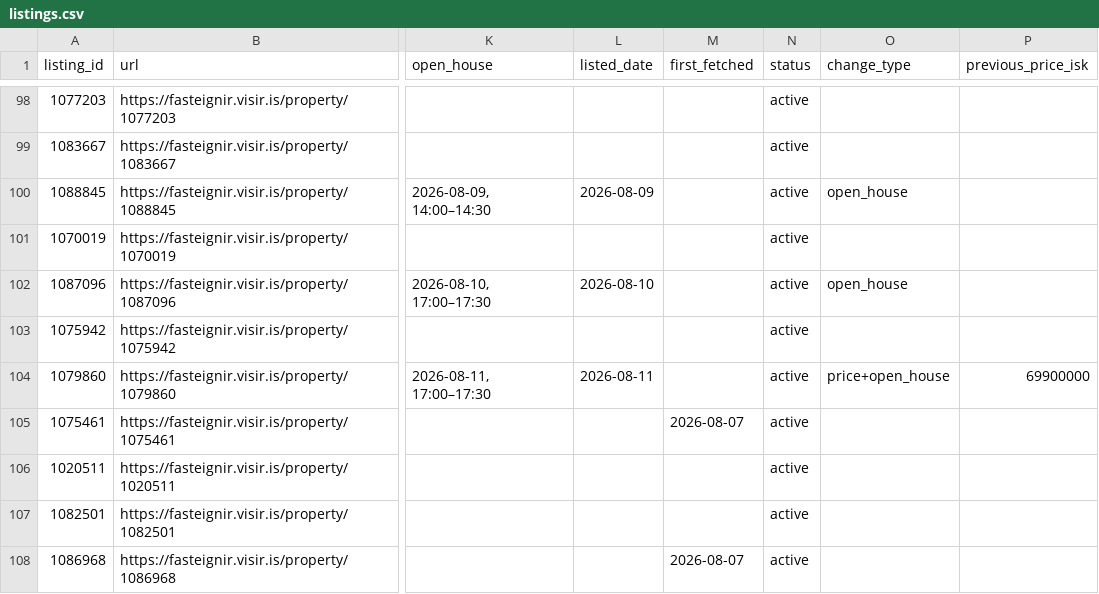
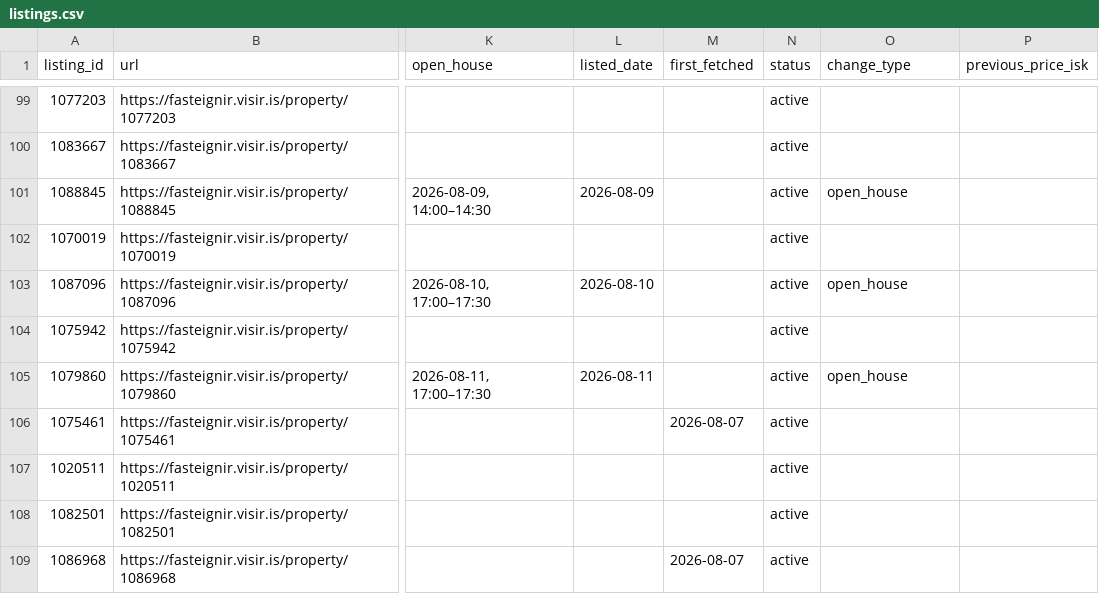
Before and after one commit to alruts/fasteignir-listing-monitor, a CSV file: data/listings.csv, drawn as a sheet; only a part is shown, gaps mark what is left out; addresses are those after the commit; the diff covers the shown part only; the diff names each change by its address in the sheet, - before the commit and + after, or states it on an @@ line.

Commit message:
Update house listings

```diff
--- a/data/listings.csv
+++ b/data/listings.csv
-O105 (change_type): price+open_house
+O105 (change_type): open_house
-P105 (previous_price_isk): 69900000
+P105 (previous_price_isk): (empty)
```
Also changed, not shown: 5 added rows and 4 edited cells elsewhere in this file, 2 other files.
